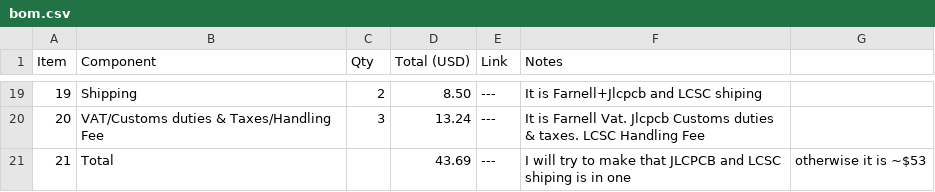
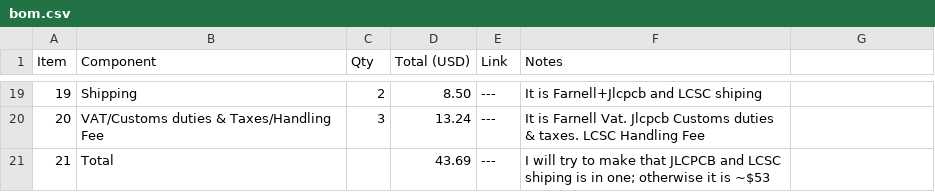
Before and after one commit to RootedPotato/STM32-Devkit, a CSV file: Production/bom.csv, drawn as a sheet; only a part is shown, gaps mark what is left out.

Commit message:
Update bom.csv

```diff
--- a/Production/bom.csv
+++ b/Production/bom.csv
@@ -20,2 +20,2 @@ Item,Component,Qty,Total (USD),Link,Notes,
 20,VAT/Customs duties & Taxes/Handling Fee,3,13.24,---,It is Farnell Vat. Jlcpcb Customs duties & taxes. LCSC Handling Fee,
-21,Total,,43.69,---,I will try to make that JLCPCB and LCSC shiping is in one, otherwise it is ~$53,
+21,Total,,43.69,---,I will try to make that JLCPCB and LCSC shiping is in one; otherwise it is ~$53,
```
